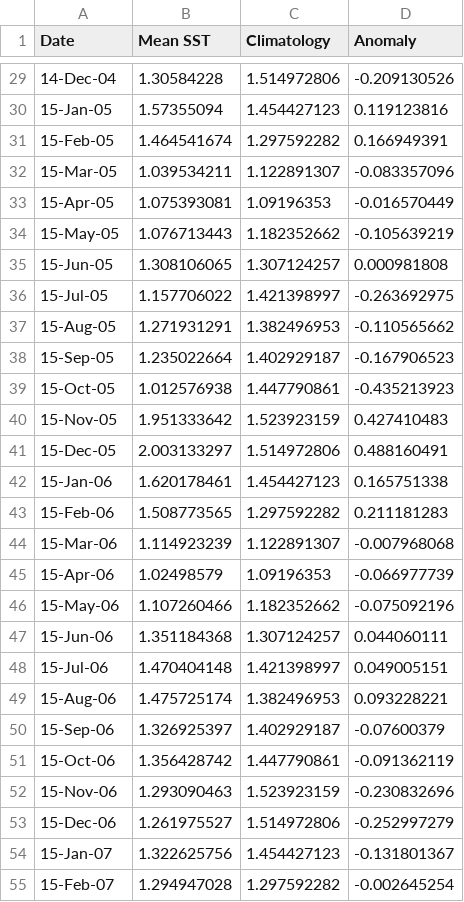
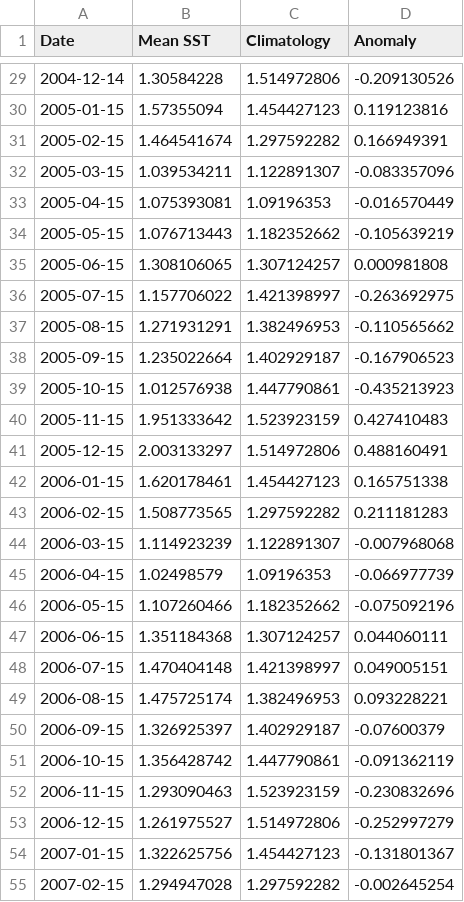
Before and after one commit to marinebon/info-fk, a CSV file: prep/data/FKNMS_MOD_CHL.csv, drawn as a sheet; only a part is shown, gaps mark what is left out; the diff covers the shown part only.

Commit message:
reformat date to ISO 8601

```diff
--- a/prep/data/FKNMS_MOD_CHL.csv
+++ b/prep/data/FKNMS_MOD_CHL.csv
@@ -29,27 +29,27 @@ Date,Mean SST,Climatology,Anomaly
-14-Dec-04,1.30584228,1.514972806,-0.209130526
-15-Jan-05,1.57355094,1.454427123,0.119123816
-15-Feb-05,1.464541674,1.297592282,0.166949391
-15-Mar-05,1.039534211,1.122891307,-0.083357096
-15-Apr-05,1.075393081,1.09196353,-0.016570449
-15-May-05,1.076713443,1.182352662,-0.105639219
-15-Jun-05,1.308106065,1.307124257,0.000981808
-15-Jul-05,1.157706022,1.421398997,-0.263692975
-15-Aug-05,1.271931291,1.382496953,-0.110565662
-15-Sep-05,1.235022664,1.402929187,-0.167906523
-15-Oct-05,1.012576938,1.447790861,-0.435213923
-15-Nov-05,1.951333642,1.523923159,0.427410483
-15-Dec-05,2.003133297,1.514972806,0.488160491
-15-Jan-06,1.620178461,1.454427123,0.165751338
-15-Feb-06,1.508773565,1.297592282,0.211181283
-15-Mar-06,1.114923239,1.122891307,-0.007968068
-15-Apr-06,1.02498579,1.09196353,-0.066977739
-15-May-06,1.107260466,1.182352662,-0.075092196
-15-Jun-06,1.351184368,1.307124257,0.044060111
-15-Jul-06,1.470404148,1.421398997,0.049005151
-15-Aug-06,1.475725174,1.382496953,0.093228221
-15-Sep-06,1.326925397,1.402929187,-0.07600379
-15-Oct-06,1.356428742,1.447790861,-0.091362119
-15-Nov-06,1.293090463,1.523923159,-0.230832696
-15-Dec-06,1.261975527,1.514972806,-0.252997279
-15-Jan-07,1.322625756,1.454427123,-0.131801367
-15-Feb-07,1.294947028,1.297592282,-0.002645254
+2004-12-14,1.30584228,1.514972806,-0.209130526
+2005-01-15,1.57355094,1.454427123,0.119123816
+2005-02-15,1.464541674,1.297592282,0.166949391
+2005-03-15,1.039534211,1.122891307,-0.083357096
+2005-04-15,1.075393081,1.09196353,-0.016570449
+2005-05-15,1.076713443,1.182352662,-0.105639219
+2005-06-15,1.308106065,1.307124257,0.000981808
+2005-07-15,1.157706022,1.421398997,-0.263692975
+2005-08-15,1.271931291,1.382496953,-0.110565662
+2005-09-15,1.235022664,1.402929187,-0.167906523
+2005-10-15,1.012576938,1.447790861,-0.435213923
+2005-11-15,1.951333642,1.523923159,0.427410483
+2005-12-15,2.003133297,1.514972806,0.488160491
+2006-01-15,1.620178461,1.454427123,0.165751338
+2006-02-15,1.508773565,1.297592282,0.211181283
+2006-03-15,1.114923239,1.122891307,-0.007968068
+2006-04-15,1.02498579,1.09196353,-0.066977739
+2006-05-15,1.107260466,1.182352662,-0.075092196
+2006-06-15,1.351184368,1.307124257,0.044060111
+2006-07-15,1.470404148,1.421398997,0.049005151
+2006-08-15,1.475725174,1.382496953,0.093228221
+2006-09-15,1.326925397,1.402929187,-0.07600379
+2006-10-15,1.356428742,1.447790861,-0.091362119
+2006-11-15,1.293090463,1.523923159,-0.230832696
+2006-12-15,1.261975527,1.514972806,-0.252997279
+2007-01-15,1.322625756,1.454427123,-0.131801367
+2007-02-15,1.294947028,1.297592282,-0.002645254
```
Also changed, not shown: 152 edited cells elsewhere in this file.
